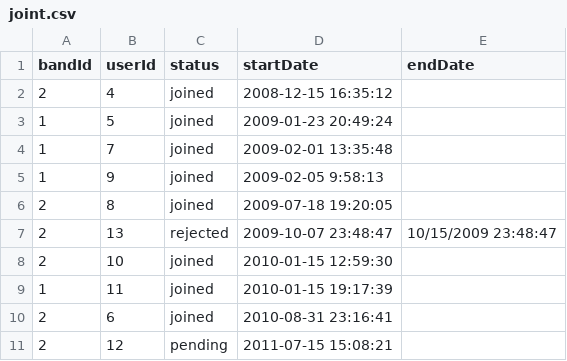
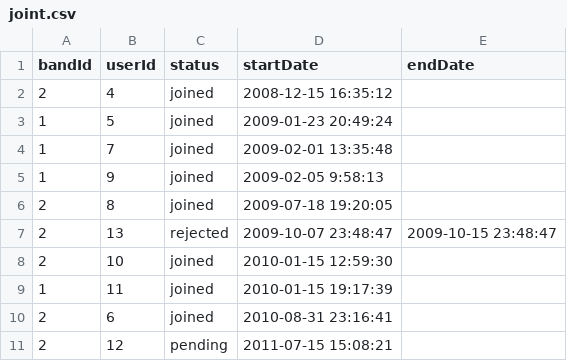
Before and after one commit to Sav-eng/band-finder, a CSV file: data/joint.csv, drawn as a sheet.

```diff
--- a/data/joint.csv
+++ b/data/joint.csv
@@ -6,3 +6,3 @@
 2,8,joined,2009-07-18 19:20:05,
-2,13,rejected,2009-10-07 23:48:47,10/15/2009 23:48:47
+2,13,rejected,2009-10-07 23:48:47,2009-10-15 23:48:47
 2,10,joined,2010-01-15 12:59:30,
```
Also changed, not shown: 7 other files.
